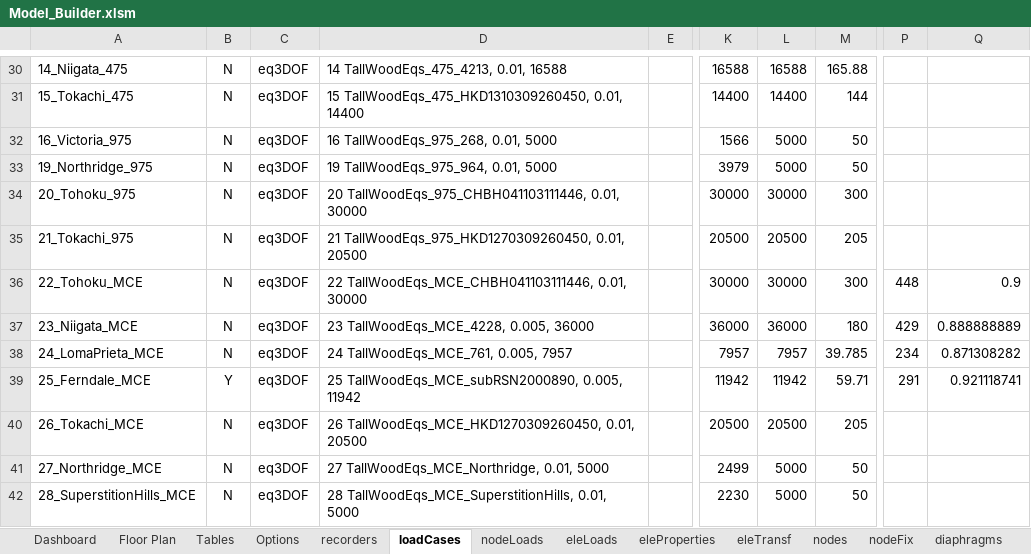
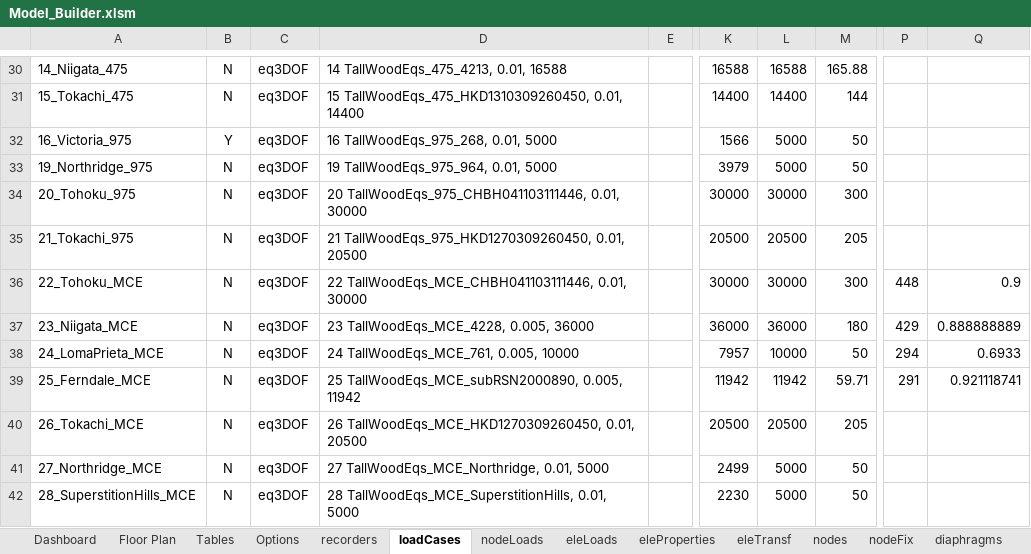
Before and after one commit to wilway256/3D_Model_Workshop, an Excel workbook: Model_Builder.xlsm, sheet loadCases, drawn as a sheet; only a part is shown, gaps mark what is left out; values as stored, in another font and other column widths than the file's, no borders; conditional formats not drawn; the diff names each change by its address in the sheet, - before the commit and + after, or states it on an @@ line.

```diff
--- a/Model_Builder.xlsm (sheet loadCases)
+++ b/Model_Builder.xlsm (sheet loadCases)
-B32: N
+B32: Y
-D38: 24 TallWoodEqs_MCE_761, 0.005, 7957
+D38: 24 TallWoodEqs_MCE_761, 0.005, 10000
-L38: 7957
+L38: 10000
-M38: 39.785
+M38: 50
-P38: 234
+P38: 294
-Q38: 0.871308282
+Q38: 0.6933
-B39: Y
+B39: N
```
Also changed, not shown: sheet nodes, sheet multispring, sheet Tables, charts or pictures, 3 other files.
